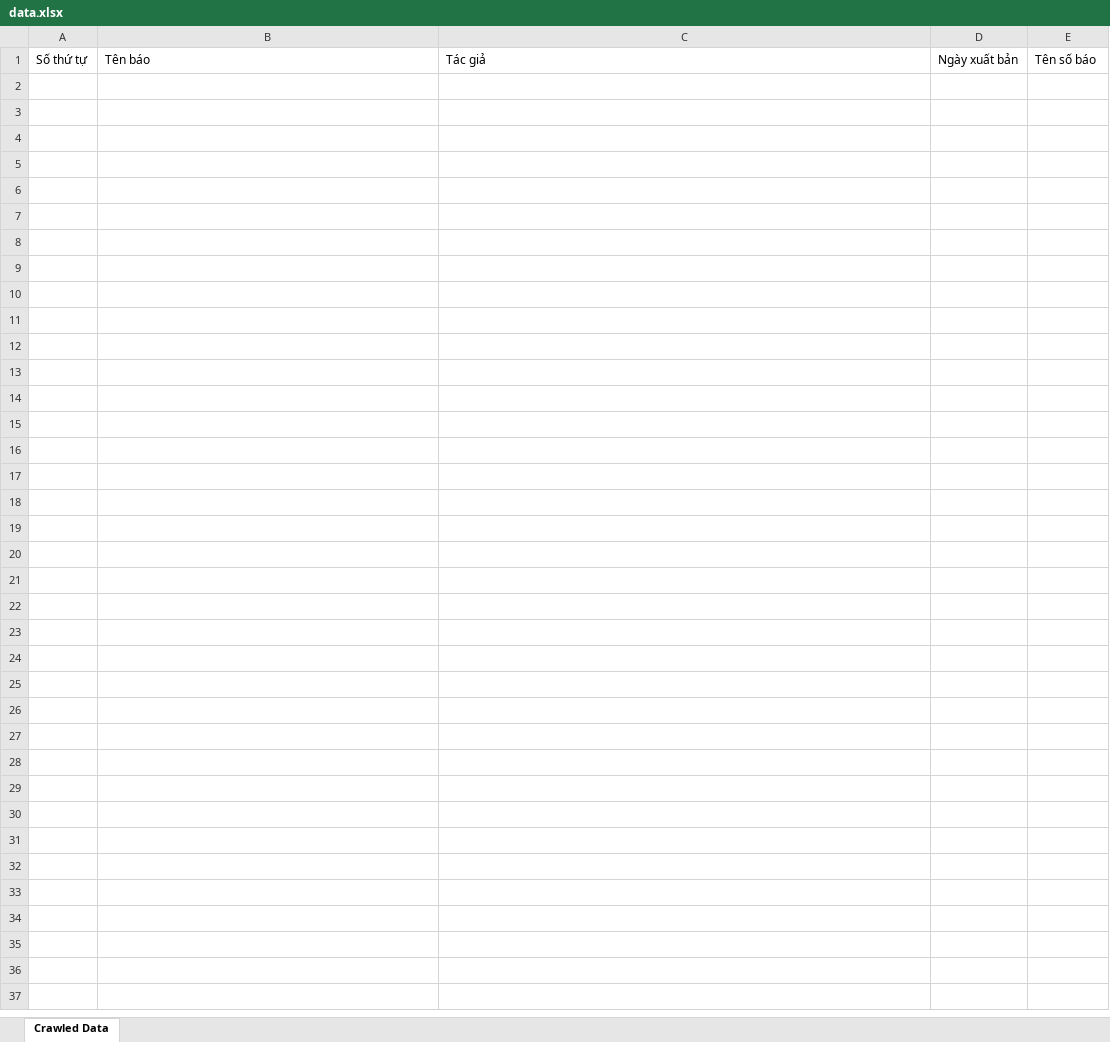
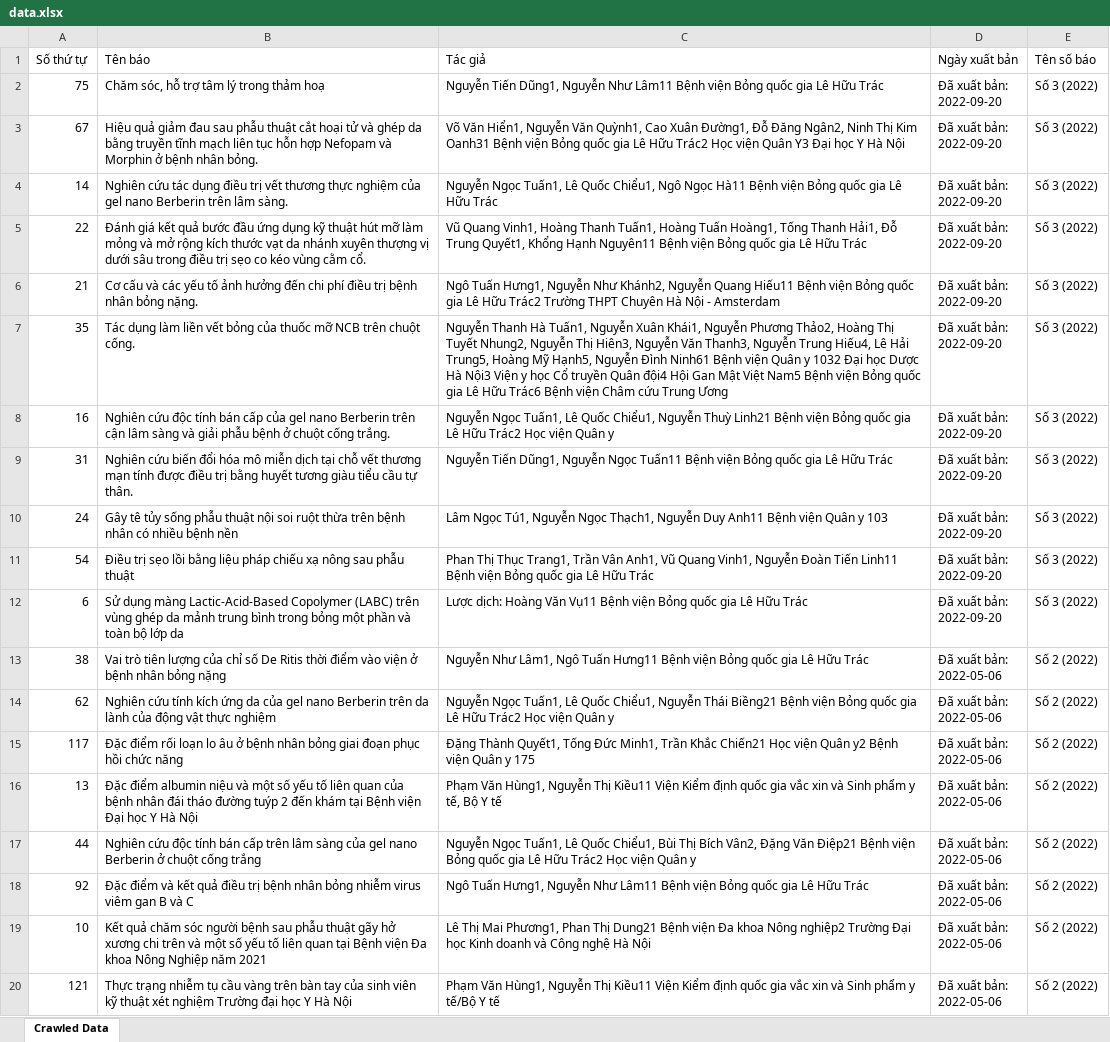
Before and after one commit to phamtungthuy/crawler_website_week2, an Excel workbook: src/public/crawl_data/data.xlsx, sheet Crawled Data, drawn as a sheet; only a part is shown; values as stored, in another font and other column widths than the file's, no borders; ↵ is a line break in a cell; the diff covers the shown part only; the diff names each change by its address in the sheet, - before the commit and + after, or states it on an @@ line.

```diff
--- a/src/public/crawl_data/data.xlsx (sheet Crawled Data)
+++ b/src/public/crawl_data/data.xlsx (sheet Crawled Data)
+row 2: 75 | Chăm sóc, hỗ trợ tâm lý trong thảm hoạ | Nguyễn Tiến Dũng1, Nguyễn Như Lâm11 Bệnh viện Bỏng quốc gia Lê Hữu Trác | Đã xuất bản: ↵ 2022-09-20 | Số 3 (2022)
+row 3: 67 | Hiệu quả giảm đau sau phẫu thuật cắt hoại tử và ghép da bằng truyền tĩnh mạch liên tục hỗn hợp Nefopam và Morphin ở bệnh nhân bỏng. | Võ Văn Hiển1, Nguyễn Văn Quỳnh1, Cao Xuân Đường1, Đỗ Đăng Ngân2, Ninh Thị Kim Oanh31 Bệnh viện Bỏng quốc gia Lê Hữu Trác2 Học viện Quân Y3 Đại học Y Hà Nội | Đã xuất bản: ↵ 2022-09-20 | Số 3 (2022)
+row 4: 14 | Nghiên cứu tác dụng điều trị vết thương thực nghiệm của gel nano Berberin trên lâm sàng. | Nguyễn Ngọc Tuấn1, Lê Quốc Chiểu1, Ngô Ngọc Hà11 Bệnh viện Bỏng quốc gia Lê Hữu Trác | Đã xuất bản: ↵ 2022-09-20 | Số 3 (2022)
+row 5: 22 | Đánh giá kết quả bước đầu ứng dụng kỹ thuật hút mỡ làm mỏng và mở rộng kích thước vạt da nhánh xuyên thượng vị dưới sâu trong điều trị sẹo co kéo vùng cằm cổ. | Vũ Quang Vinh1, Hoàng Thanh Tuấn1, Hoàng Tuấn Hoàng1, Tống Thanh Hải1, Đỗ Trung Quyết1, Khổng Hạnh Nguyên11 Bệnh viện Bỏng quốc gia Lê Hữu Trác | Đã xuất bản: ↵ 2022-09-20 | Số 3 (2022)
+row 6: 21 | Cơ cấu và các yếu tố ảnh hưởng đến chi phí điều trị bệnh nhân bỏng nặng. | Ngô Tuấn Hưng1, Nguyễn Như Khánh2, Nguyễn Quang Hiếu11 Bệnh viện Bỏng quốc gia Lê Hữu Trác2 Trường THPT Chuyên Hà Nội - Amsterdam | Đã xuất bản: ↵ 2022-09-20 | Số 3 (2022)
+row 7: 35 | Tác dụng làm liền vết bỏng của thuốc mỡ NCB trên chuột cống. | Nguyễn Thanh Hà Tuấn1, Nguyễn Xuân Khái1, Nguyễn Phương Thảo2, Hoàng Thị Tuyết Nhung2, Nguyễn Thị Hiên3, Nguyễn Văn Thanh3, Nguyễn Trung Hiếu4, Lê Hải Trung5, Hoàng Mỹ Hạnh5, Nguyễn Đình Ninh61 Bệnh viện Quân y 1032 Đại học Dược Hà Nội3 Viện y học Cổ truyền Quân đội4 Hội Gan Mật Việt Nam5 Bệnh viện Bỏng quốc gia Lê Hữu Trác6 Bệnh viện Châm cứu Trung Ương | Đã xuất bản: ↵ 2022-09-20 | Số 3 (2022)
+row 8: 16 | Nghiên cứu độc tính bán cấp của gel nano Berberin trên cận lâm sàng và giải phẫu bệnh ở chuột cống trắng. | Nguyễn Ngọc Tuấn1, Lê Quốc Chiểu1, Nguyễn Thuỳ Linh21 Bệnh viện Bỏng quốc gia Lê Hữu Trác2 Học viện Quân y | Đã xuất bản: ↵ 2022-09-20 | Số 3 (2022)
+row 9: 31 | Nghiên cứu biến đổi hóa mô miễn dịch tại chỗ vết thương mạn tính được điều trị bằng huyết tương giàu tiểu cầu tự thân. | Nguyễn Tiến Dũng1, Nguyễn Ngọc Tuấn11 Bệnh viện Bỏng quốc gia Lê Hữu Trác | Đã xuất bản: ↵ 2022-09-20 | Số 3 (2022)
+row 10: 24 | Gây tê tủy sống phẫu thuật nội soi ruột thừa trên bệnh nhân có nhiều bệnh nền | Lâm Ngọc Tú1, Nguyễn Ngọc Thạch1, Nguyễn Duy Anh11 Bệnh viện Quân y 103 | Đã xuất bản: ↵ 2022-09-20 | Số 3 (2022)
+row 11: 54 | Điều trị sẹo lồi bằng liệu pháp chiếu xạ nông sau phẫu thuật | Phan Thị Thục Trang1, Trần Vân Anh1, Vũ Quang Vinh1, Nguyễn Đoàn Tiến Linh11 Bệnh viện Bỏng quốc gia Lê Hữu Trác | Đã xuất bản: ↵ 2022-09-20 | Số 3 (2022)
+row 12: 6 | Sử dụng màng Lactic-Acid-Based Copolymer (LABC) trên vùng ghép da mảnh trung bình trong bỏng một phần và toàn bộ lớp da | Lược dịch: Hoàng Văn Vụ11 Bệnh viện Bỏng quốc gia Lê Hữu Trác | Đã xuất bản: ↵ 2022-09-20 | Số 3 (2022)
+row 13: 38 | Vai trò tiên lượng của chỉ số De Ritis thời điểm vào viện ở bệnh nhân bỏng nặng | Nguyễn Như Lâm1, Ngô Tuấn Hưng11 Bệnh viện Bỏng quốc gia Lê Hữu Trác | Đã xuất bản: ↵ 2022-05-06 | Số 2 (2022)
+row 14: 62 | Nghiên cứu tính kích ứng da của gel nano Berberin trên da lành của động vật thực nghiệm | Nguyễn Ngọc Tuấn1, Lê Quốc Chiểu1, Nguyễn Thái Biềng21 Bệnh viện Bỏng quốc gia Lê Hữu Trác2 Học viện Quân y | Đã xuất bản: ↵ 2022-05-06 | Số 2 (2022)
+row 15: 117 | Đặc điểm rối loạn lo âu ở bệnh nhân bỏng giai đoạn phục hồi chức năng | Đặng Thành Quyết1, Tống Đức Minh1, Trần Khắc Chiến21 Học viện Quân y2 Bệnh viện Quân y 175 | Đã xuất bản: ↵ 2022-05-06 | Số 2 (2022)
+row 16: 13 | Đặc điểm albumin niệu và một số yếu tố liên quan của bệnh nhân đái tháo đường tuýp 2 đến khám tại Bệnh viện Đại học Y Hà Nội | Phạm Văn Hùng1, Nguyễn Thị Kiều11 Viện Kiểm định quốc gia vắc xin và Sinh phẩm y tế, Bộ Y tế | Đã xuất bản: ↵ 2022-05-06 | Số 2 (2022)
+row 17: 44 | Nghiên cứu độc tính bán cấp trên lâm sàng của gel nano Berberin ở chuột cống trắng | Nguyễn Ngọc Tuấn1, Lê Quốc Chiểu1, Bùi Thị Bích Vân2, Đặng Văn Điệp21 Bệnh viện Bỏng quốc gia Lê Hữu Trác2 Học viện Quân y | Đã xuất bản: ↵ 2022-05-06 | Số 2 (2022)
+row 18: 92 | Đặc điểm và kết quả điều trị bệnh nhân bỏng nhiễm virus viêm gan B và C | Ngô Tuấn Hưng1, Nguyễn Như Lâm11 Bệnh viện Bỏng quốc gia Lê Hữu Trác | Đã xuất bản: ↵ 2022-05-06 | Số 2 (2022)
+row 19: 10 | Kết quả chăm sóc người bệnh sau phẫu thuật gãy hở xương chi trên và một số yếu tố liên quan tại Bệnh viện Đa khoa Nông Nghiệp năm 2021 | Lê Thị Mai Phương1, Phan Thị Dung21 Bệnh viện Đa khoa Nông nghiệp2 Trường Đại học Kinh doanh và Công nghệ Hà Nội | Đã xuất bản: ↵ 2022-05-06 | Số 2 (2022)
+row 20: 121 | Thực trạng nhiễm tụ cầu vàng trên bàn tay của sinh viên kỹ thuật xét nghiệm Trường đại học Y Hà Nội | Phạm Văn Hùng1, Nguyễn Thị Kiều11 Viện Kiểm định quốc gia vắc xin và Sinh phẩm y tế/Bộ Y tế | Đã xuất bản: ↵ 2022-05-06 | Số 2 (2022)
```
Also changed, not shown: 114 added rows elsewhere in this sheet, 2 other files.
